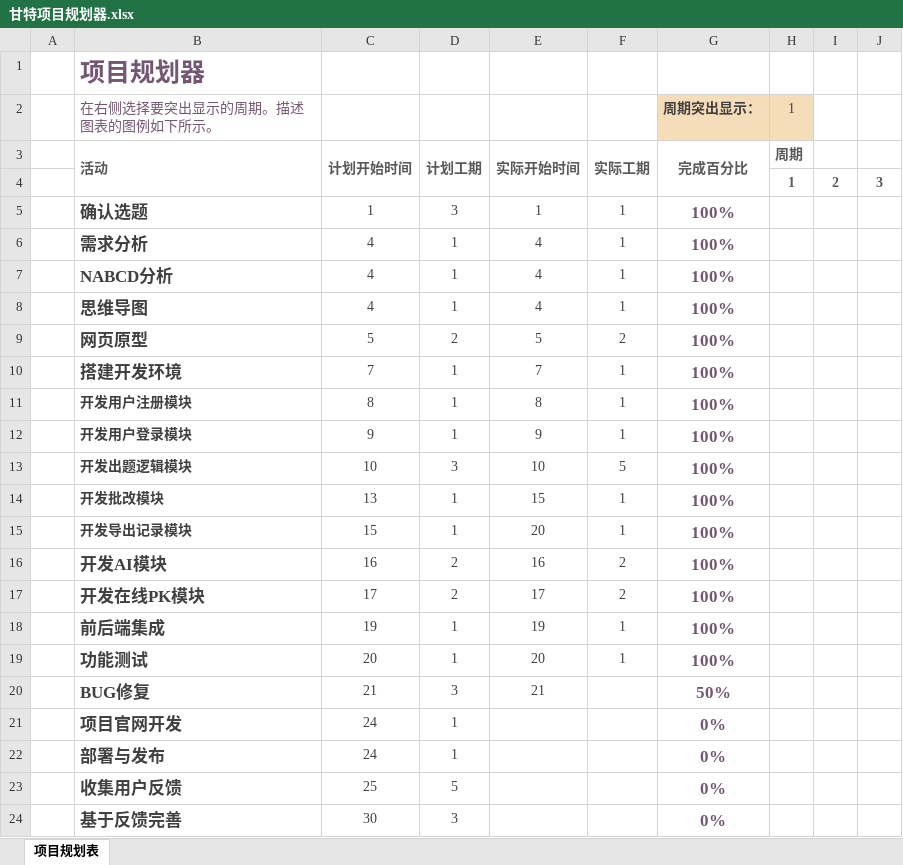
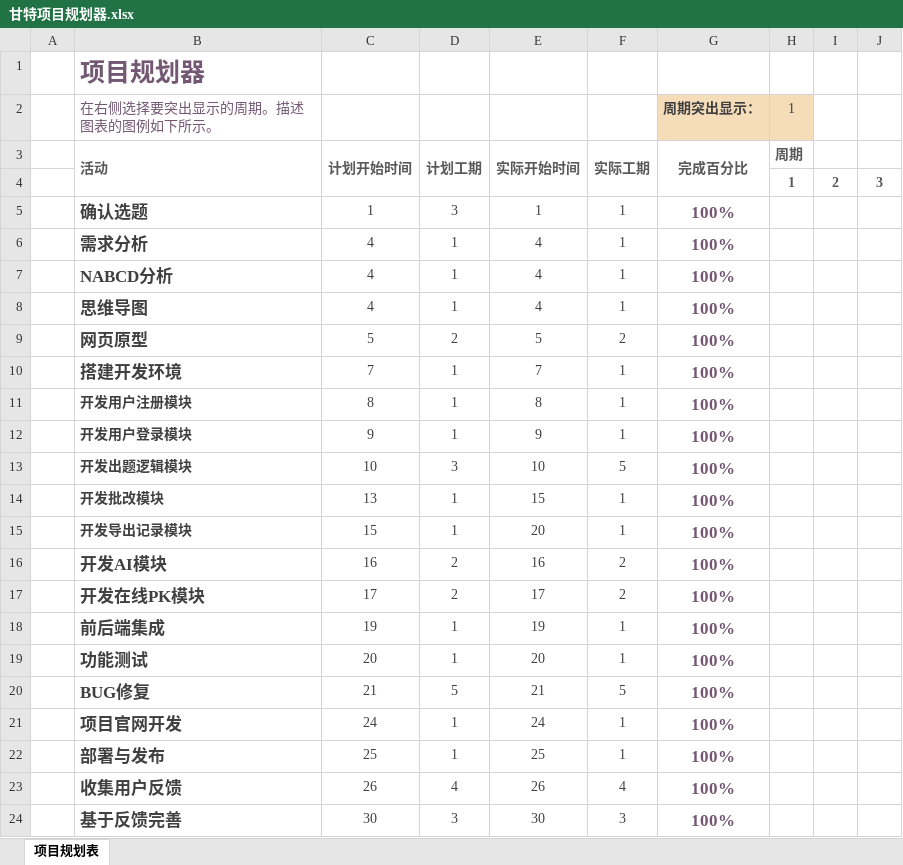
Before and after one commit to MAzhYu/MySoftWare, an Excel workbook: 甘特项目规划器.xlsx, sheet 项目规划表, drawn as a sheet; only a part is shown; values as stored, in another font and other column widths than the file's, no borders; conditional formats not drawn; the diff names each change by its address in the sheet, - before the commit and + after, or states it on an @@ line.

```diff
--- a/甘特项目规划器.xlsx (sheet 项目规划表)
+++ b/甘特项目规划器.xlsx (sheet 项目规划表)
-D20: 3
+D20: 5
-F20: (empty)
+F20: 5
-G20 (周期突出显示：): 50%
+G20 (周期突出显示：): 100%
-E21: (empty)
+E21: 24
-F21:F22: (empty)
+F21:F22: 1
-G21:G24 (周期突出显示：): 0%
+G21:G24 (周期突出显示：): 100%
-C22: 24
+C22: 25
-E22: (empty)
+E22: 25
-C23: 25
+C23: 26
-D23: 5
+D23: 4
-E23: (empty)
+E23: 26
-F23: (empty)
+F23: 4
-E24: (empty)
+E24: 30
-F24: (empty)
+F24: 3
```
Also changed, not shown: 8 other files.
